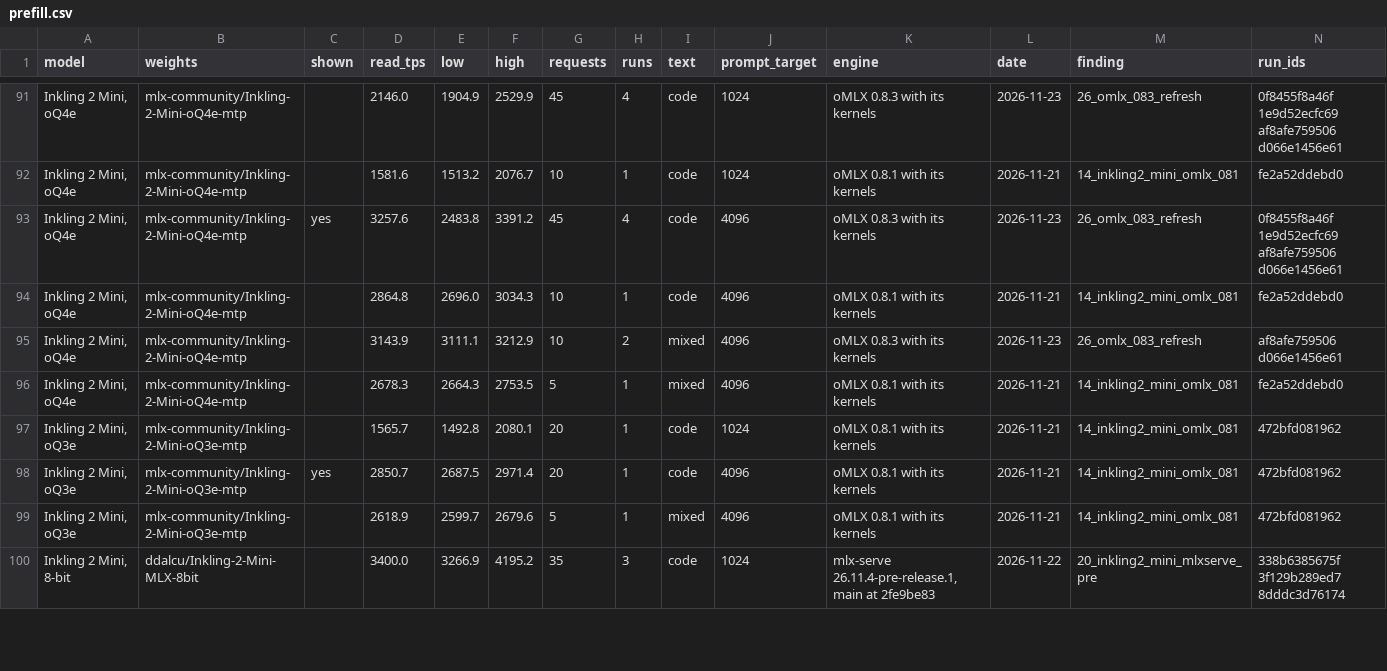
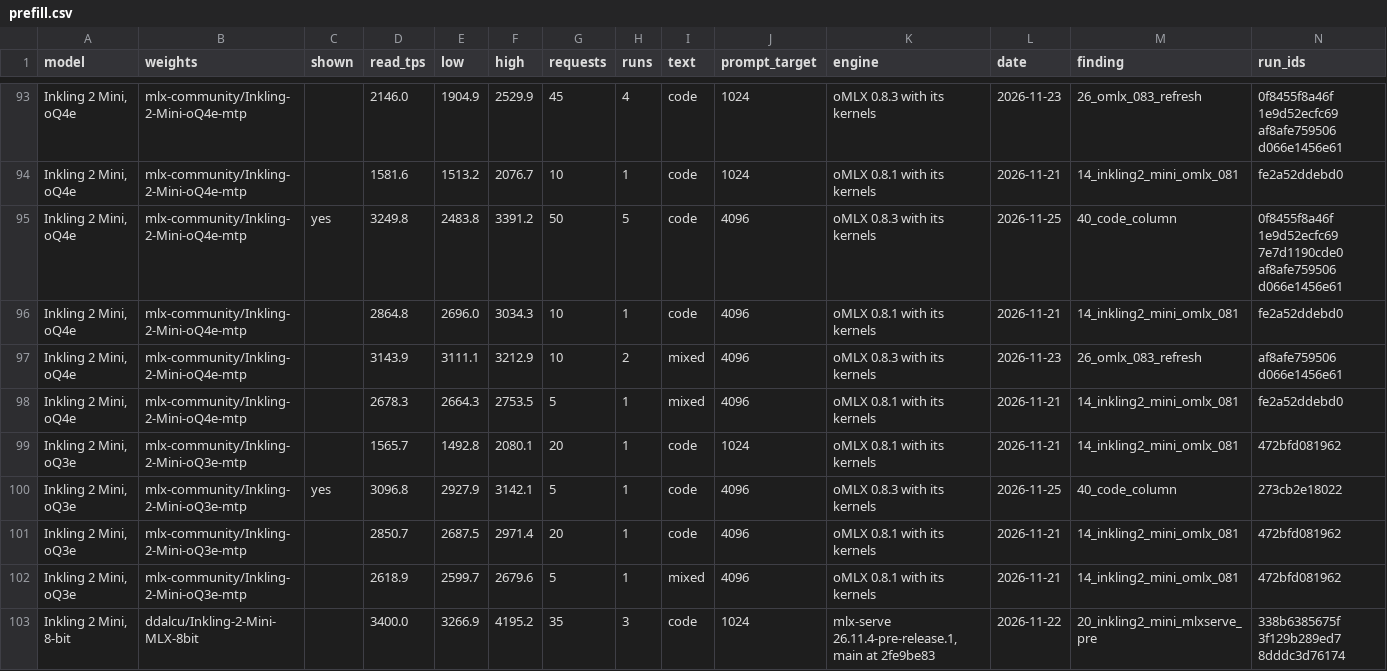
Before and after one commit to LazyLocalLLM/m5-ultra-512-benchmarks, a CSV file: benchmark_summary/prefill.csv, drawn as a sheet; only a part is shown, gaps mark what is left out; addresses are those after the commit; the diff covers the shown part only; the diff names each change by its address in the sheet, - before the commit and + after, or states it on an @@ line.

```diff
--- a/benchmark_summary/prefill.csv
+++ b/benchmark_summary/prefill.csv
-D95 (read_tps): 3257.6
+D95 (read_tps): 3249.8
-G95 (requests): 45
+G95 (requests): 50
-H95 (runs): 4
+H95 (runs): 5
-L95 (date): 2026-11-23
+L95 (date): 2026-11-25
-M95 (finding): 26_omlx_083_refresh
+M95 (finding): 40_code_column
-N95 (run_ids): 0f8455f8a46f 1e9d52ecfc69 af8afe759506 d066e1456e61
+N95 (run_ids): 0f8455f8a46f 1e9d52ecfc69 7e7d1190cde0 af8afe759506 d066e1456e61
+row 100: Inkling 2 Mini, oQ3e | mlx-community/Inkling-2-Mini-oQ3e-mtp | yes | 3096.8 | 2927.9 | 3142.1 | 5 | 1 | code | 4096 | oMLX 0.8.3 with its kernels | 2026-11-25 | 40_code_column | 273cb2e18022
-C101 (shown): yes
+C101 (shown): (empty)
```
Also changed, not shown: 5 added rows, 1 removed row and 81 edited cells elsewhere in this file, benchmark_summary/summary.csv, 5 other files.
